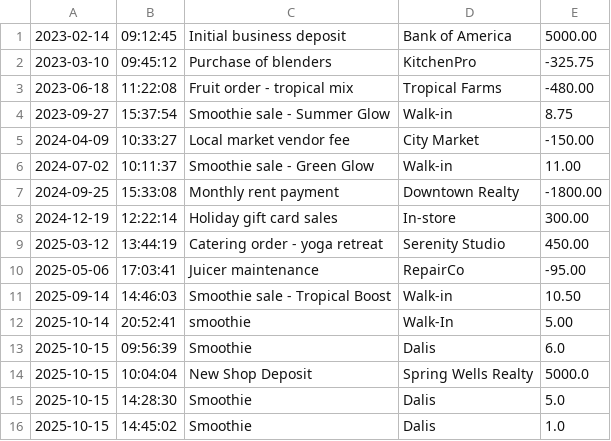
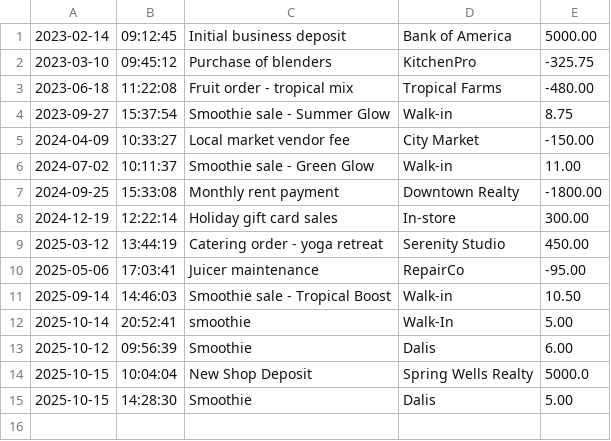
Before and after one commit to daliseb/AccountingLedger, a CSV file: transactions.csv, drawn as a sheet.

```diff
--- a/transactions.csv
+++ b/transactions.csv
@@ -12,5 +12,4 @@
 2025-10-14|20:52:41|smoothie|Walk-In|5.00
-2025-10-15|09:56:39|Smoothie|Dalis|6.0
+2025-10-12|09:56:39|Smoothie|Dalis|6.00
 2025-10-15|10:04:04|New Shop Deposit|Spring Wells Realty|5000.0
-2025-10-15|14:28:30|Smoothie|Dalis|5.0
-2025-10-15|14:45:02|Smoothie|Dalis|1.0
+2025-10-15|14:28:30|Smoothie|Dalis|5.00
```
Also changed, not shown: 1 other file.
